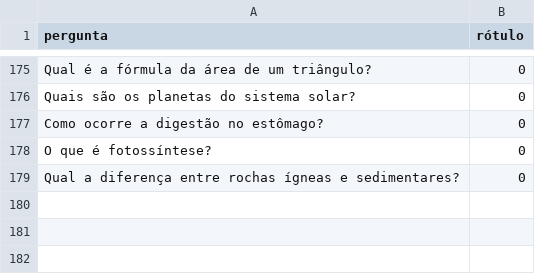
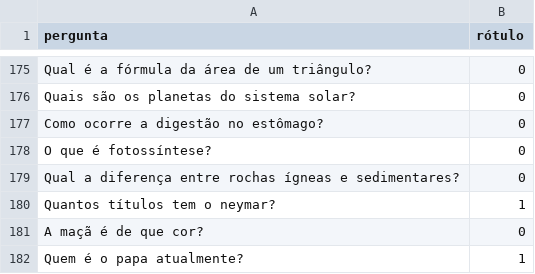
Before and after one commit to SENAISP-Unid601-Projetos/LyrIA, a CSV file: testando/dados.csv, drawn as a sheet; only a part is shown, gaps mark what is left out.

```diff
--- a/testando/dados.csv
+++ b/testando/dados.csv
@@ -179 +179,4 @@ pergunta,rótulo
 "Qual a diferença entre rochas ígneas e sedimentares?",0
+"Quantos títulos tem o neymar?",1
+"A maçã é de que cor?",0
+"Quem é o papa atualmente?",1
```
Also changed, not shown: 5 other files.
